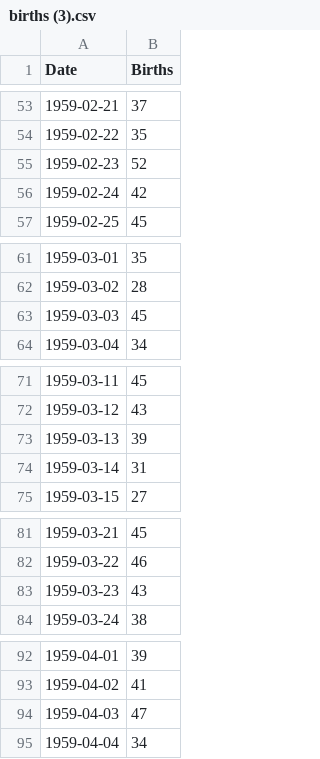
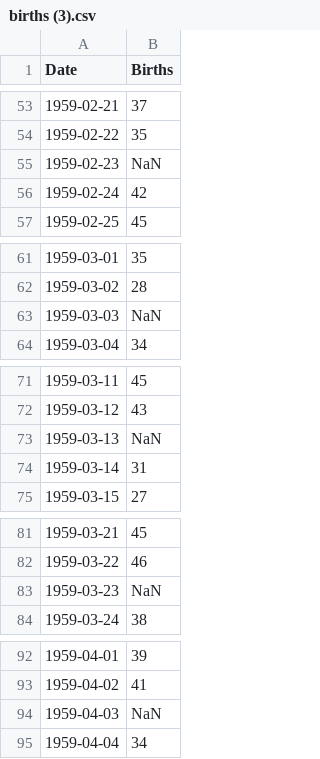
Before and after one commit to iluxaarmag/Datasets, a CSV file: births (3).csv, drawn as a sheet; only a part is shown, gaps mark what is left out; the diff covers the shown part only.

Commit message:
Update births (3).csv

```diff
--- a/births (3).csv
+++ b/births (3).csv
@@ -54,3 +54,3 @@
 "1959-02-22",35
-"1959-02-23",52
+"1959-02-23",NaN
 "1959-02-24",42
@@ -62,3 +62,3 @@
 "1959-03-02",28
-"1959-03-03",45
+"1959-03-03",NaN
 "1959-03-04",34
@@ -72,3 +72,3 @@
 "1959-03-12",43
-"1959-03-13",39
+"1959-03-13",NaN
 "1959-03-14",31
@@ -82,3 +82,3 @@
 "1959-03-22",46
-"1959-03-23",43
+"1959-03-23",NaN
 "1959-03-24",38
@@ -93,3 +93,3 @@
 "1959-04-02",41
-"1959-04-03",47
+"1959-04-03",NaN
 "1959-04-04",34
```
Also changed, not shown: 18 edited cells elsewhere in this file.
